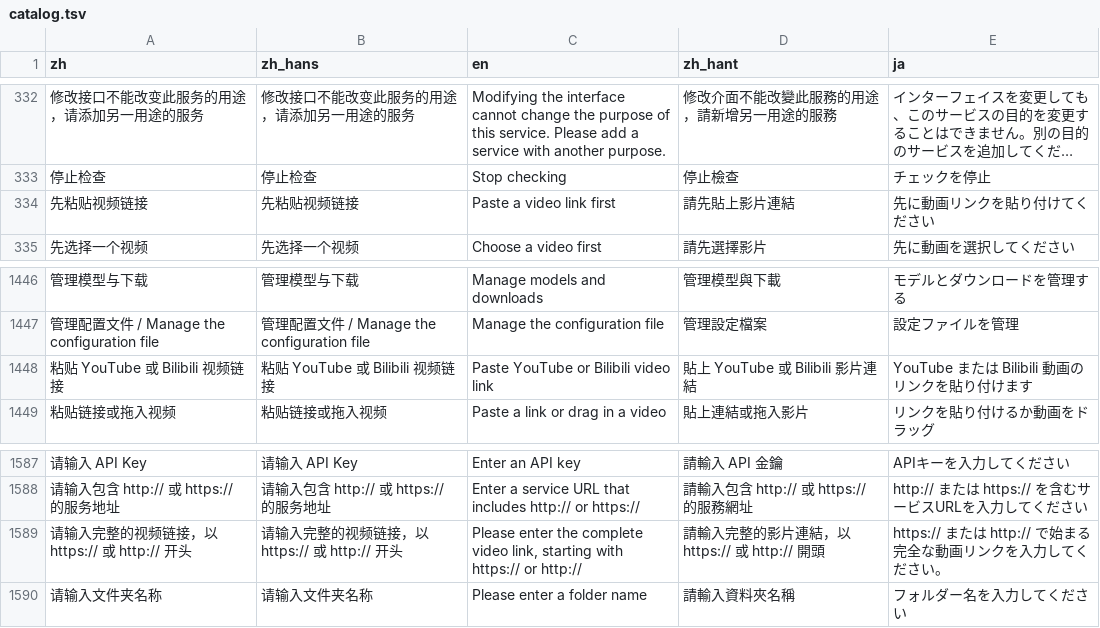
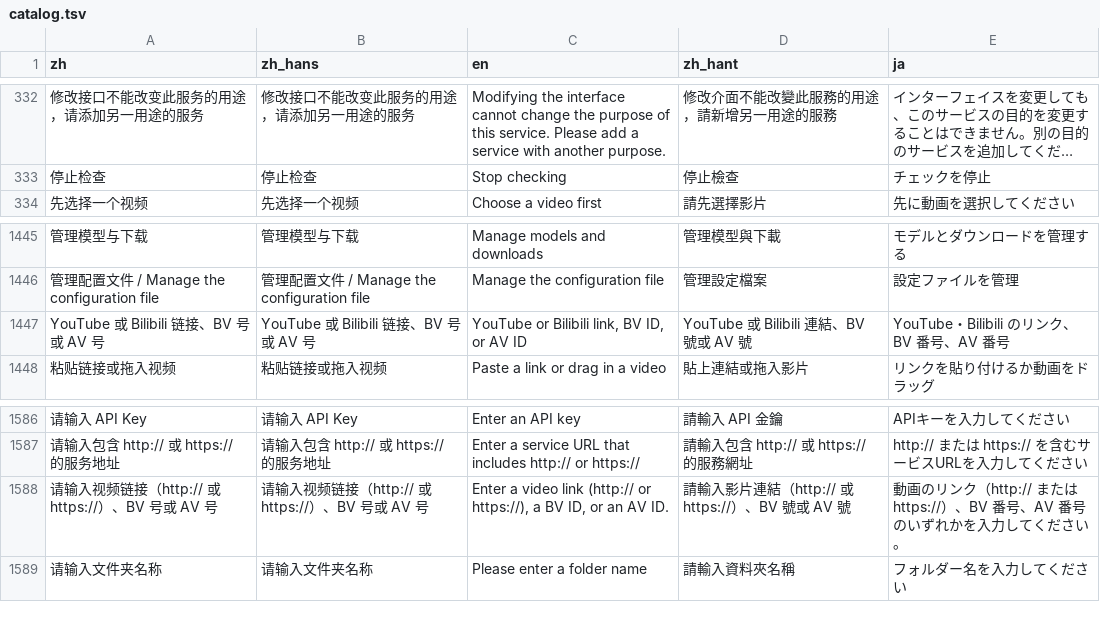
Before and after one commit to mizorewww/course2md, a TSV file: i18n/catalog.tsv, drawn as a sheet; only a part is shown, gaps mark what is left out; long unchanged cells end in …; removed rows and columns are numbered as before the commit, all else as after; the diff names each change by its address in the sheet, - before the commit and + after, or states it on an @@ line.

Commit message:
feat(desktop): preview Bilibili videos by BV or AV (#84)

```diff
--- a/i18n/catalog.tsv
+++ b/i18n/catalog.tsv
-row 334: 先粘贴视频链接 | 先粘贴视频链接 | Paste a video link first | 請先貼上影片連結 | 先に動画リンクを貼り付けてください
-row 1448: 粘贴 YouTube 或 Bilibili 视频链接 | 粘贴 YouTube 或 Bilibili 视频链接 | Paste YouTube or Bilibili video link | 貼上 YouTube 或 Bilibili 影片連結 | YouTube または Bilibili 動画のリンクを貼り付けます
+row 1447: YouTube 或 Bilibili 链接、BV 号或 AV 号 | YouTube 或 Bilibili 链接、BV 号或 AV 号 | YouTube or Bilibili link, BV ID, or AV ID | YouTube 或 Bilibili 連結、BV 號或 AV 號 | YouTube・Bilibili のリンク、BV 番号、AV 番号
-row 1589: 请输入完整的视频链接，以 https:// 或 http:// 开头 | 请输入完整的视频链接，以 https:// 或 http:// 开头 | Please enter the complete video link, starting with https:// or http:// | 請輸入完整的影片連結，以 https:// 或 http:// 開頭 | https:// または http:// で始まる完全な動画リンクを入力してください。
+row 1588: 请输入视频链接（http:// 或 https://）、BV 号或 AV 号 | 请输入视频链接（http:// 或 https://）、BV 号或 AV 号 | Enter a video link (http:// or https://), a BV ID, or an AV ID. | 請輸入影片連結（http:// 或 https://）、BV 號或 AV 號 | 動画のリンク（http:// または https://）、BV 番号、AV 番号のいずれかを入力してください。
```
Also changed, not shown: 5 other files.
